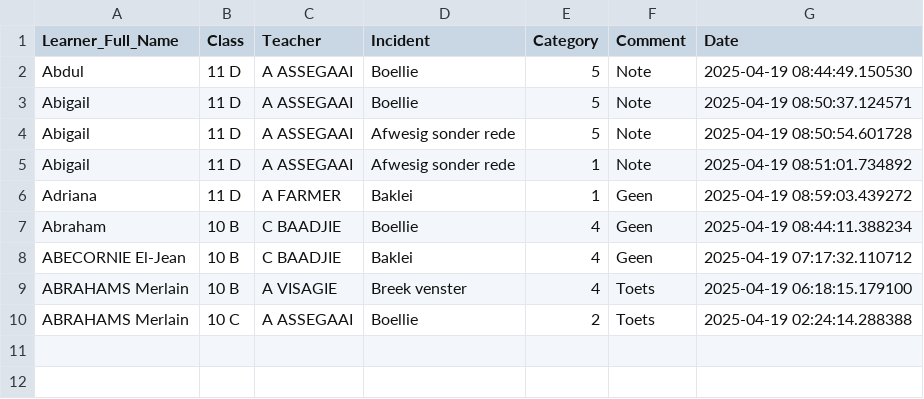
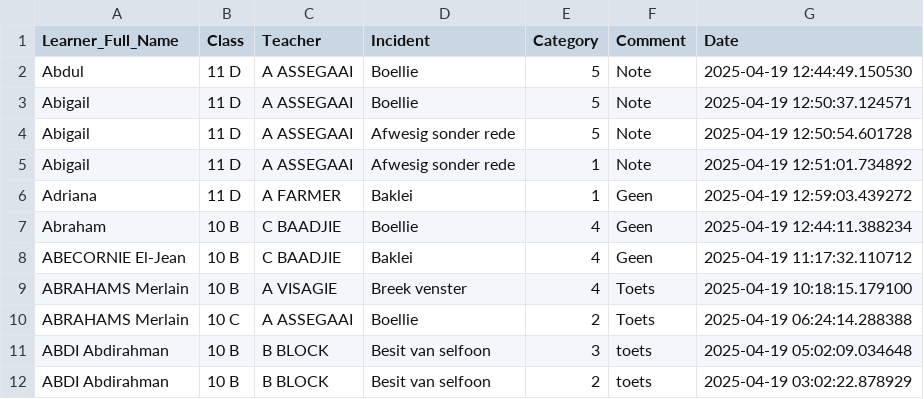
Before and after one commit to arnoldtRealph/insident, a CSV file: incident_log.csv, drawn as a sheet.

```diff
--- a/incident_log.csv
+++ b/incident_log.csv
@@ -1,10 +1,12 @@
 Learner_Full_Name,Class,Teacher,Incident,Category,Comment,Date
-Abdul,11 D,A ASSEGAAI,Boellie,5,Note,2025-04-19 08:44:49.150530
-Abigail,11 D,A ASSEGAAI,Boellie,5,Note,2025-04-19 08:50:37.124571
-Abigail,11 D,A ASSEGAAI,Afwesig sonder rede,5,Note,2025-04-19 08:50:54.601728
-Abigail,11 D,A ASSEGAAI,Afwesig sonder rede,1,Note,2025-04-19 08:51:01.734892
-Adriana,11 D,A FARMER,Baklei,1,Geen,2025-04-19 08:59:03.439272
-Abraham,10 B,C BAADJIE,Boellie,4,Geen,2025-04-19 08:44:11.388234
-ABECORNIE El-Jean,10 B,C BAADJIE,Baklei,4,Geen,2025-04-19 07:17:32.110712
-ABRAHAMS Merlain,10 B,A VISAGIE,Breek venster,4,Toets,2025-04-19 06:18:15.179100
-ABRAHAMS Merlain,10 C,A ASSEGAAI,Boellie,2,Toets,2025-04-19 02:24:14.288388
+Abdul,11 D,A ASSEGAAI,Boellie,5,Note,2025-04-19 12:44:49.150530
+Abigail,11 D,A ASSEGAAI,Boellie,5,Note,2025-04-19 12:50:37.124571
+Abigail,11 D,A ASSEGAAI,Afwesig sonder rede,5,Note,2025-04-19 12:50:54.601728
+Abigail,11 D,A ASSEGAAI,Afwesig sonder rede,1,Note,2025-04-19 12:51:01.734892
+Adriana,11 D,A FARMER,Baklei,1,Geen,2025-04-19 12:59:03.439272
+Abraham,10 B,C BAADJIE,Boellie,4,Geen,2025-04-19 12:44:11.388234
+ABECORNIE El-Jean,10 B,C BAADJIE,Baklei,4,Geen,2025-04-19 11:17:32.110712
+ABRAHAMS Merlain,10 B,A VISAGIE,Breek venster,4,Toets,2025-04-19 10:18:15.179100
+ABRAHAMS Merlain,10 C,A ASSEGAAI,Boellie,2,Toets,2025-04-19 06:24:14.288388
+ABDI Abdirahman,10 B,B BLOCK,Besit van selfoon,3,toets,2025-04-19 05:02:09.034648
+ABDI Abdirahman,10 B,B BLOCK,Besit van selfoon,2,toets,2025-04-19 03:02:22.878929
```
Also changed, not shown: 1 other file.
